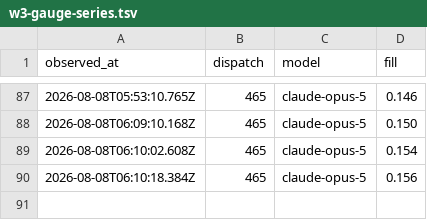
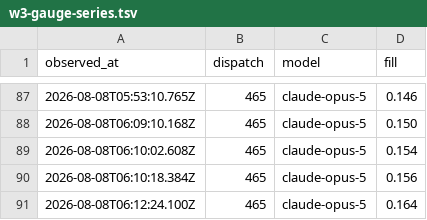
Before and after one commit to fredcai6/constellation-skills, a TSV file: .agent-work/epic-418-redux/evidence/w3-gauge-series.tsv, drawn as a sheet; only a part is shown, gaps mark what is left out.

```diff
--- a/.agent-work/epic-418-redux/evidence/w3-gauge-series.tsv
+++ b/.agent-work/epic-418-redux/evidence/w3-gauge-series.tsv
@@ -90 +90,2 @@ observed_at	dispatch	model	fill
 2026-08-08T06:10:18.384Z	465	claude-opus-5	0.156
+2026-08-08T06:12:24.100Z	465	claude-opus-5	0.164
```
Also changed, not shown: 1 other file.
